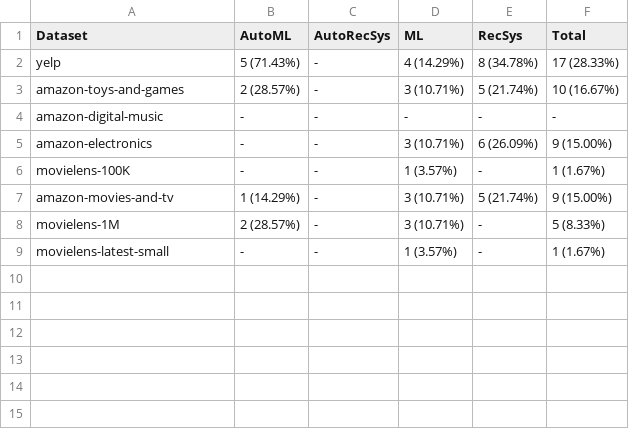
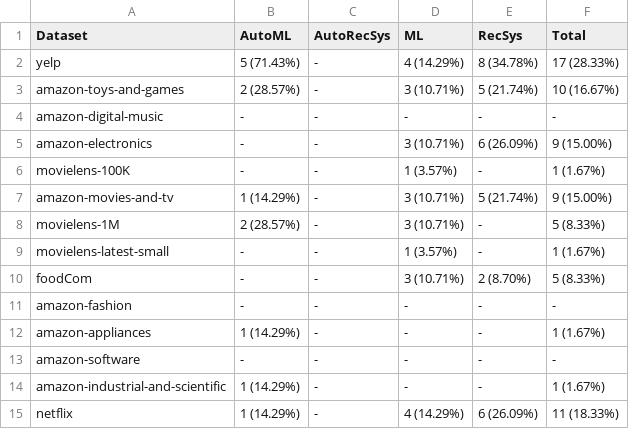
Before and after one commit to ISG-Siegen/AutoML_for_Recommender_Systems, a CSV file: data_in_git/result_tables/failure_table_per_dataset_per_cat.csv, drawn as a sheet; the diff names each change by its address in the sheet, - before the commit and + after, or states it on an @@ line.

Commit message:
updated with new data

```diff
--- a/data_in_git/result_tables/failure_table_per_dataset_per_cat.csv
+++ b/data_in_git/result_tables/failure_table_per_dataset_per_cat.csv
+row 10: foodCom | - | - | 3 (10.71%) | 2 (8.70%) | 5 (8.33%)
+row 11: amazon-fashion | - | - | - | - | -
+row 12: amazon-appliances | 1 (14.29%) | - | - | - | 1 (1.67%)
+row 13: amazon-software | - | - | - | - | -
+row 14: amazon-industrial-and-scientific | 1 (14.29%) | - | - | - | 1 (1.67%)
+row 15: netflix | 1 (14.29%) | - | 4 (14.29%) | 6 (26.09%) | 11 (18.33%)
```
Also changed, not shown: data_in_git/result_tables/rank_per_cat.csv, data_in_git/result_tables/rank_top_10_models.csv, 2 other files.
